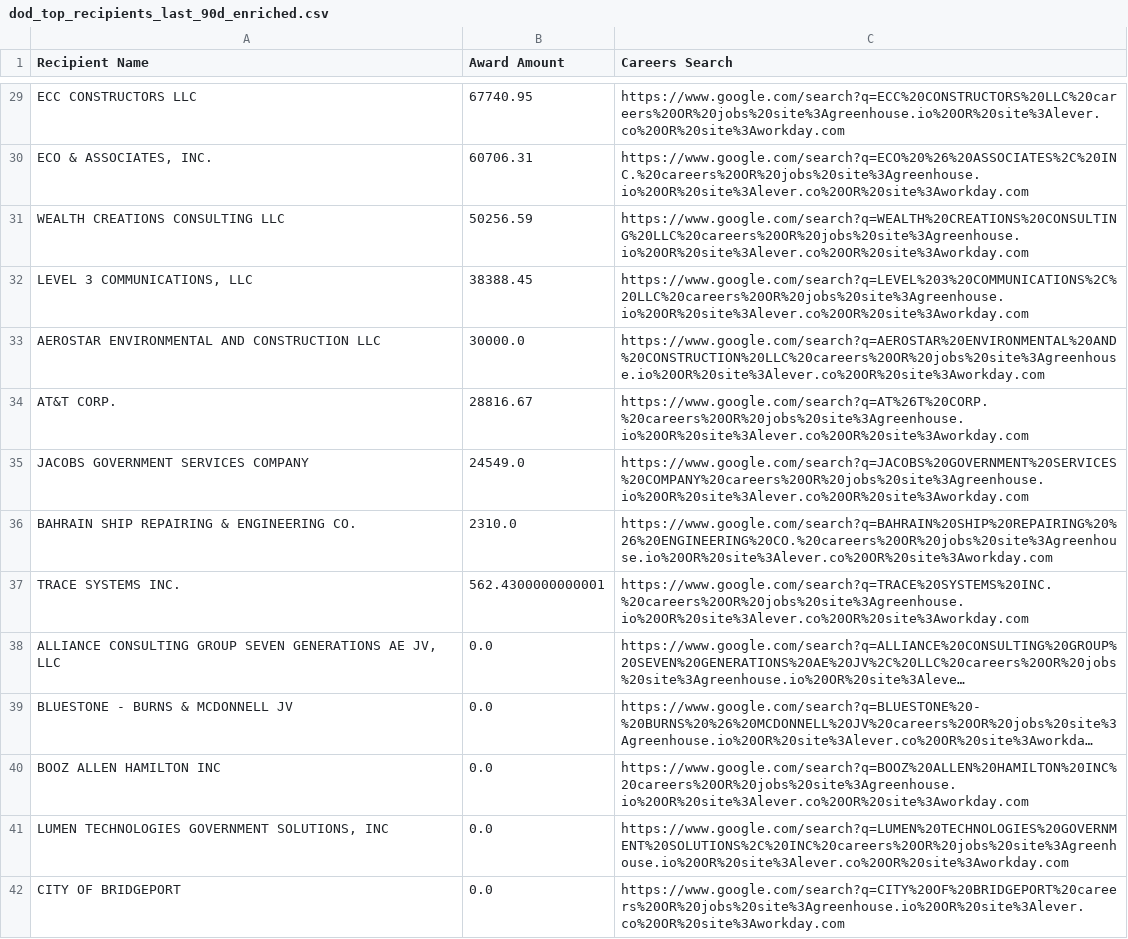
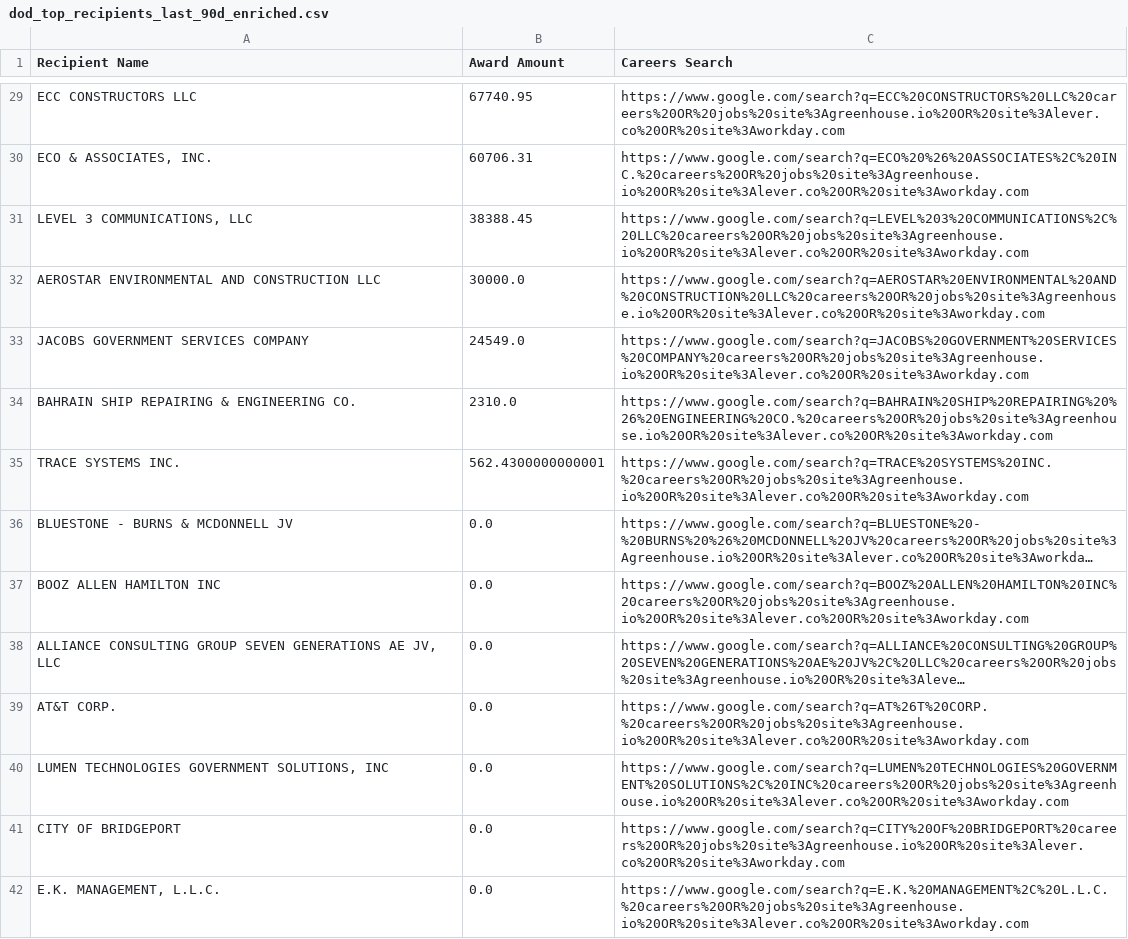
Before and after one commit to feldmangn/nih-awards-tracker, a CSV file: data/dod_top_recipients_last_90d_enriched.csv, drawn as a sheet; only a part is shown, gaps mark what is left out; the shorter side is filled out with more unchanged rows; long unchanged cells end in …; removed rows and columns are numbered as before the commit, all else as after; the diff names each change by its address in the sheet, - before the commit and + after, or states it on an @@ line.

```diff
--- a/data/dod_top_recipients_last_90d_enriched.csv
+++ b/data/dod_top_recipients_last_90d_enriched.csv
-row 31: WEALTH CREATIONS CONSULTING LLC | 50256.59 | https://www.google.com/search?q=WEALTH%20CREATIONS%20CONSULTING%20LLC%20careers%20OR%20jobs%20site%3Agreenhouse.io%20OR%20site%3Alever.co%20OR%20site%3Aworkday.com
-row 34: AT&T CORP. | 28816.67 | https://www.google.com/search?q=AT%26T%20CORP.%20careers%20OR%20jobs%20site%3Agreenhouse.io%20OR%20site%3Alever.co%20OR%20site%3Aworkday.com
+row 39: AT&T CORP. | 0.0 | https://www.google.com/search?q=AT%26T%20CORP.%20careers%20OR%20jobs%20site%3Agreenhouse.io%20OR%20site%3Alever.co%20OR%20site%3Aworkday.com
```
Also changed, not shown: data/cms_awards_last_90d.csv, data/dod_awards_last_90d.csv, 22 other files.
